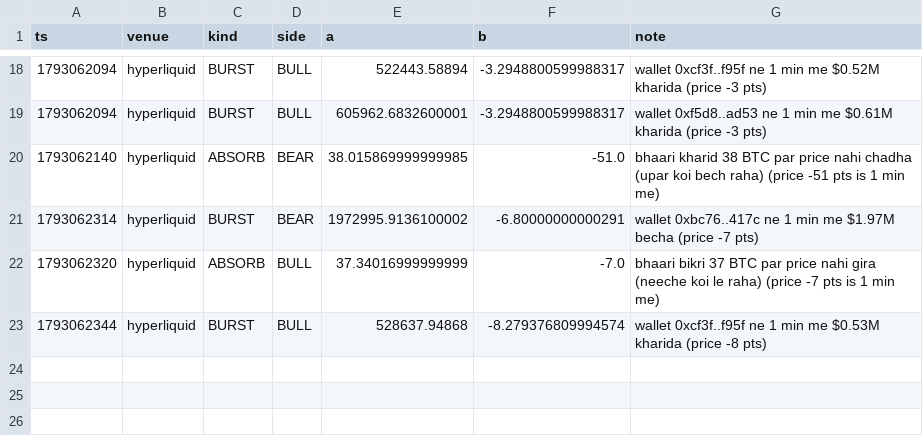
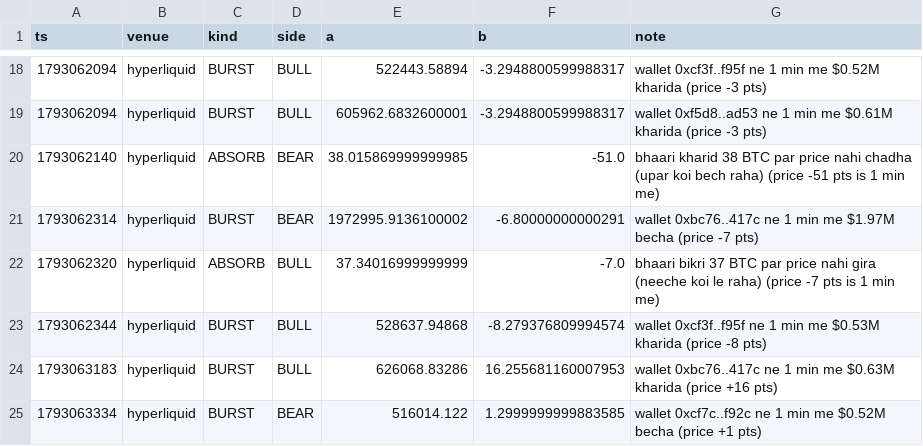
Before and after one commit to Maddysingh06/market-data, a CSV file: data/e_20261027.csv, drawn as a sheet; only a part is shown, gaps mark what is left out; the diff names each change by its address in the sheet, - before the commit and + after, or states it on an @@ line.

```diff
--- a/data/e_20261027.csv
+++ b/data/e_20261027.csv
+row 24: 1793063183 | hyperliquid | BURST | BULL | 626068.83286 | 16.255681160007953 | wallet 0xbc76..417c ne 1 min me $0.63M kharida (price +16 pts)
+row 25: 1793063334 | hyperliquid | BURST | BEAR | 516014.122 | 1.2999999999883585 | wallet 0xcf7c..f92c ne 1 min me $0.52M becha (price +1 pts)
```
Also changed, not shown: data/w_20261027.csv, 3 other files.
